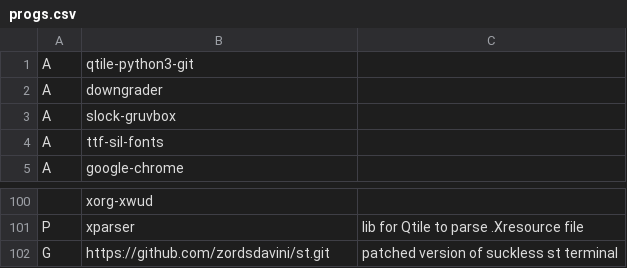
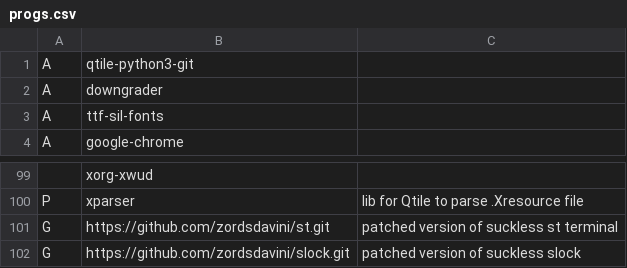
Before and after one commit to zordsdavini/dotfiles-old, a CSV file: progs.csv, drawn as a sheet; only a part is shown, gaps mark what is left out; removed rows and columns are numbered as before the commit, all else as after; the diff names each change by its address in the sheet, - before the commit and + after, or states it on an @@ line.

```diff
--- a/progs.csv
+++ b/progs.csv
-row 3: A | slock-gruvbox
+row 102: G | https://github.com/zordsdavini/slock.git | patched version of suckless slock
```
Also changed, not shown: 1 other file.
